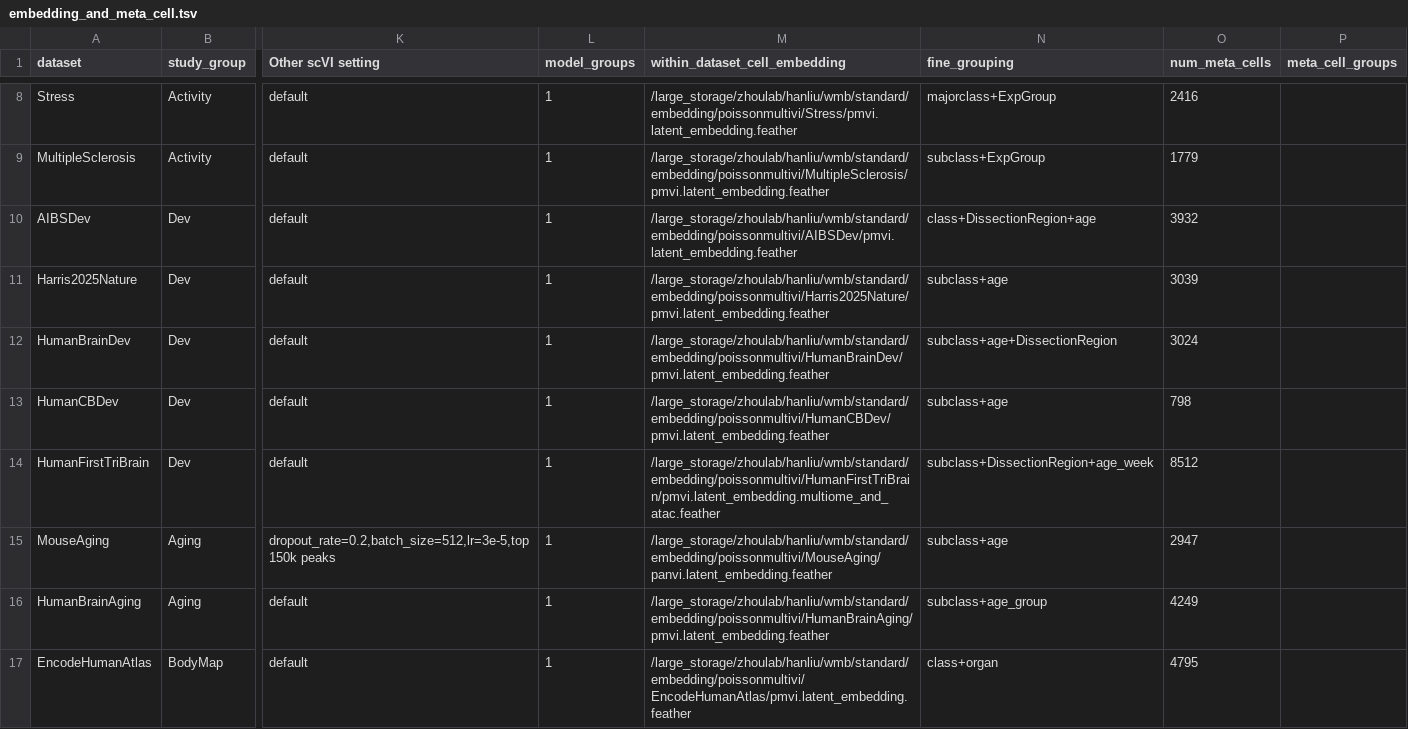
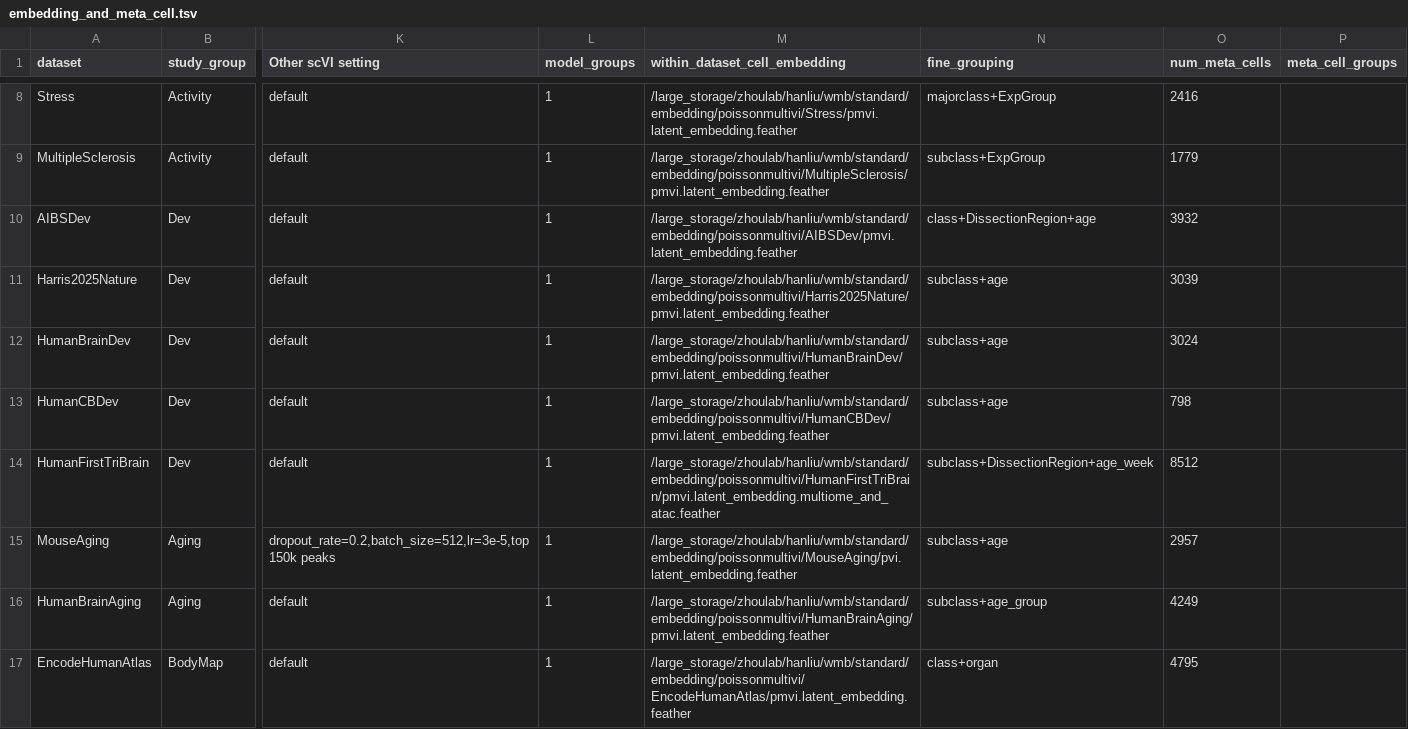
Before and after one commit to liuhlab/bolerodata, a TSV file: src/bolerodata/data/embedding_and_meta_cell.tsv, drawn as a sheet; only a part is shown, gaps mark what is left out; the diff covers the shown part only; the diff names each change by its address in the sheet, - before the commit and + after, or states it on an @@ line.

Commit message:
complete MouseBodyAtlas; change snATAC emb to PVI

```diff
--- a/src/bolerodata/data/embedding_and_meta_cell.tsv
+++ b/src/bolerodata/data/embedding_and_meta_cell.tsv
-N12 (fine_grouping): subclass+age+DissectionRegion
+N12 (fine_grouping): subclass+age
-M15 (within_dataset_cell_embedding): /large_storage/zhoulab/hanliu/wmb/standard/embedding/poissonmultivi/MouseAging/panvi.latent_embedding.feather
+M15 (within_dataset_cell_embedding): /large_storage/zhoulab/hanliu/wmb/standard/embedding/poissonmultivi/MouseAging/pvi.latent_embedding.feather
-O15 (num_meta_cells): 2947
+O15 (num_meta_cells): 2957
```
Also changed, not shown: 15 edited cells elsewhere in this file, src/bolerodata/data/dataset_metadata.tsv.
